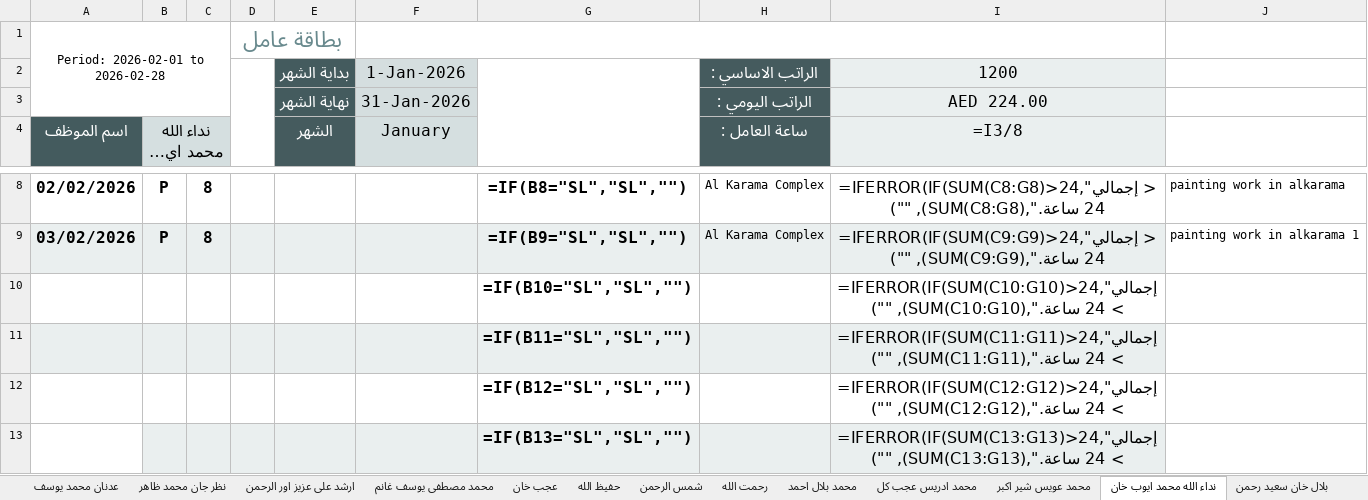
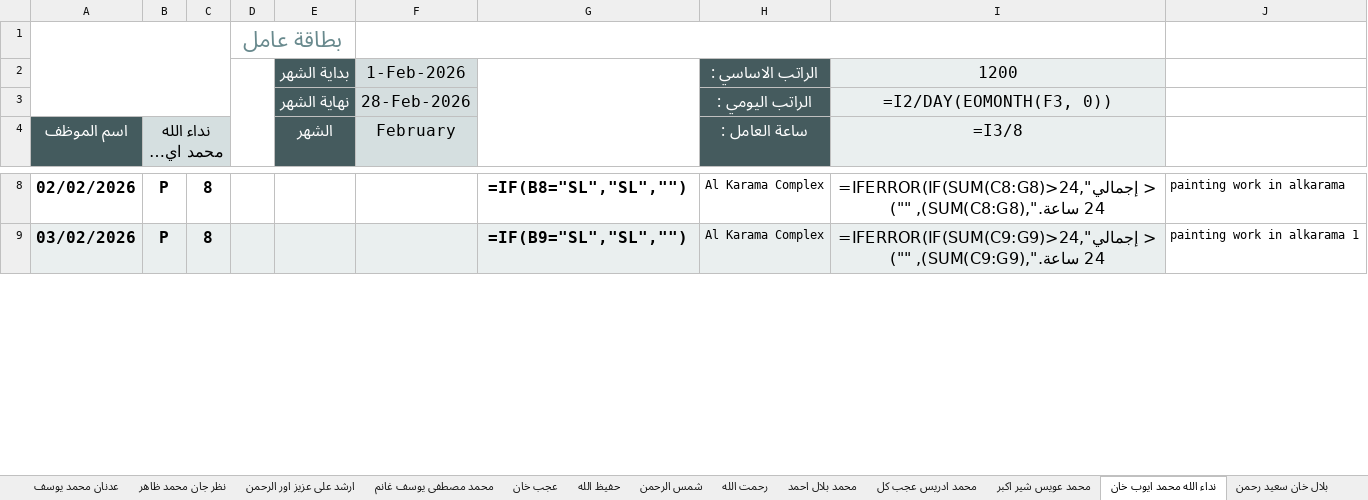
Before and after one commit to it-baitalshaar/monthly_reports, an Excel workbook: generated_reports/monthly_attendance_report_february_2026.xlsx, sheet نداء الله محمد ايوب خان, drawn as a sheet; only a part is shown, gaps mark what is left out; long unchanged cells end in …; values as stored, in another font and other column widths than the file's, no borders; formulas without a stored value are shown as written; removed rows and columns are numbered as before the commit, all else as after; the diff covers the shown part only; the diff names each change by its address in the sheet, - before the commit and + after, or states it on an @@ line.

```diff
--- a/generated_reports/monthly_attendance_report_february_2026.xlsx (sheet نداء الله محمد ايوب خان)
+++ b/generated_reports/monthly_attendance_report_february_2026.xlsx (sheet نداء الله محمد ايوب خان)
-A1 (اسم الموظف): Period: 2026-02-01 to 2026-02-28
+A1 (اسم الموظف): (empty)
-F2 (February): 1-Jan-2026
+F2 (February): 1-Feb-2026
-F3 (February): 31-Jan-2026
+F3 (February): 28-Feb-2026
-I3 (=I3/8): AED 224.00
+I3 (=I3/8): =I2/DAY(EOMONTH(F3, 0))
-F4: January
+F4: February
-row 10:  |  |  |  |  |  | =IF(B10="SL","SL","") |  | =IFERROR(IF(SUM(C10:G10)>24,"إجمالي > 24 ساعة.",SUM(C10:G10)), "")
-row 11:  |  |  |  |  |  | =IF(B11="SL","SL","") |  | =IFERROR(IF(SUM(C11:G11)>24,"إجمالي > 24 ساعة.",SUM(C11:G11)), "")
-row 12:  |  |  |  |  |  | =IF(B12="SL","SL","") |  | =IFERROR(IF(SUM(C12:G12)>24,"إجمالي > 24 ساعة.",SUM(C12:G12)), "")
-row 13:  |  |  |  |  |  | =IF(B13="SL","SL","") |  | =IFERROR(IF(SUM(C13:G13)>24,"إجمالي > 24 ساعة.",SUM(C13:G13)), "")
```
Also changed, not shown: 25 added rows, 21 removed rows and 4 edited cells elsewhere in this sheet, sheet بلال خان سعيد رحمن, sheet حفيظ الله, sheet رحمت الله, sheet شمس الرحمن, sheet محمد شاهجان جازى, sheet عجب خان, 19 more sheets, other sheet tabs, monthly_attendence_report_tempelate.xlsx, 8 other files.
